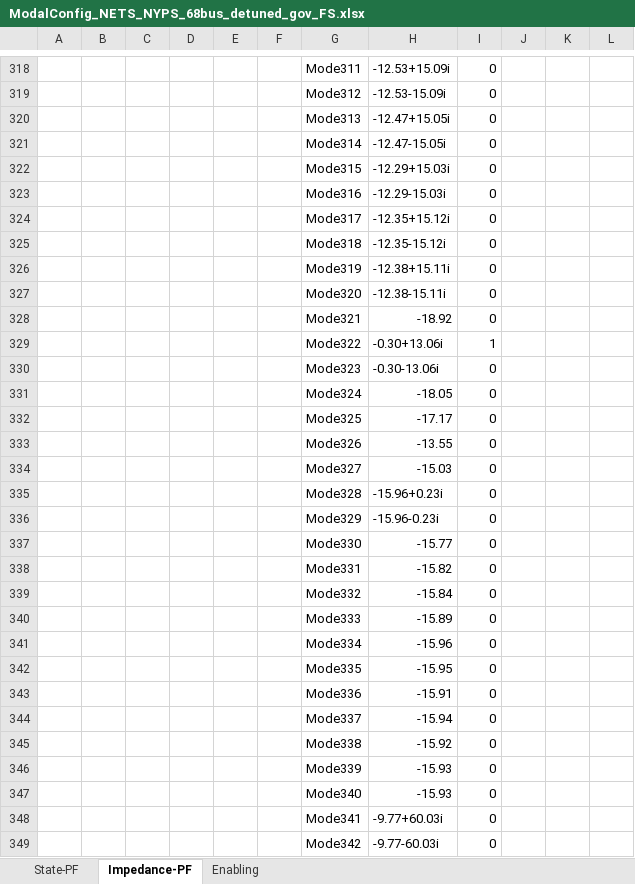
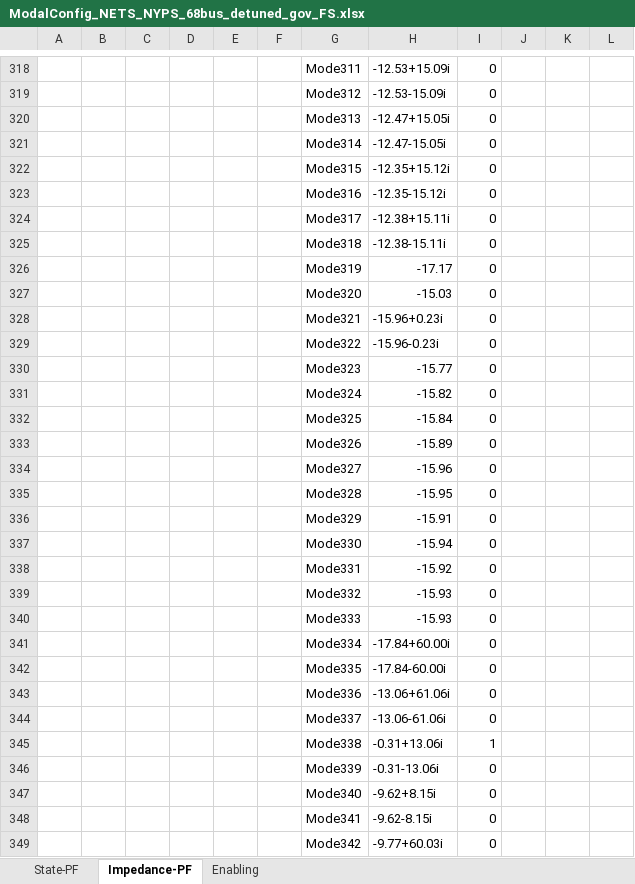
Before and after one commit to Future-Power-Networks/Simplus-Grid-Tool, an Excel workbook: NetworkConfigData/ModalConfig_NETS_NYPS_68bus_detuned_gov_FS.xlsx, sheet Impedance-PF, drawn as a sheet; only a part is shown, gaps mark what is left out; values as stored, in another font and other column widths than the file's, no borders; the diff covers the shown part only; the diff names each change by its address in the sheet, - before the commit and + after, or states it on an @@ line.

```diff
--- a/NetworkConfigData/ModalConfig_NETS_NYPS_68bus_detuned_gov_FS.xlsx (sheet Impedance-PF)
+++ b/NetworkConfigData/ModalConfig_NETS_NYPS_68bus_detuned_gov_FS.xlsx (sheet Impedance-PF)
-H322: -12.29+15.03i
+H322: -12.35+15.12i
-H323: -12.29-15.03i
+H323: -12.35-15.12i
-H324: -12.35+15.12i
+H324: -12.38+15.11i
-H325: -12.35-15.12i
+H325: -12.38-15.11i
-H326: -12.38+15.11i
+H326: -17.17
-H327: -12.38-15.11i
+H327: -15.03
-H328: -18.92
+H328: -15.96+0.23i
-H329: -0.30+13.06i
+H329: -15.96-0.23i
-I329: 1
+I329: 0
-H330: -0.30-13.06i
+H330: -15.77
-H331: -18.05
+H331: -15.82
-H332: -17.17
+H332: -15.84
-H333: -13.55
+H333: -15.89
-H334: -15.03
+H334: -15.96
-H335: -15.96+0.23i
+H335: -15.95
-H336: -15.96-0.23i
+H336: -15.91
-H337: -15.77
+H337: -15.94
-H338: -15.82
+H338: -15.92
-H339: -15.84
+H339: -15.93
-H340: -15.89
+H340: -15.93
-H341: -15.96
+H341: -17.84+60.00i
-H342: -15.95
+H342: -17.84-60.00i
-H343: -15.91
+H343: -13.06+61.06i
-H344: -15.94
+H344: -13.06-61.06i
-H345: -15.92
+H345: -0.31+13.06i
-I345: 0
+I345: 1
-H346: -15.93
+H346: -0.31-13.06i
-H347: -15.93
+H347: -9.62+8.15i
-H348: -9.77+60.03i
+H348: -9.62-8.15i
-H349: -9.77-60.03i
+H349: -9.77+60.03i
```
Also changed, not shown: 9 added rows, 9 removed rows and 763 edited cells elsewhere in this sheet, sheet State-PF, sheet Enabling, NetworkConfigData/NETS_NYPS_68bus_detuned_gov_FS.xlsx, NetworkConfigData/NETS_NYPS_68bus_tunedAgainst_gov_FS.xlsx, 5 other files.
